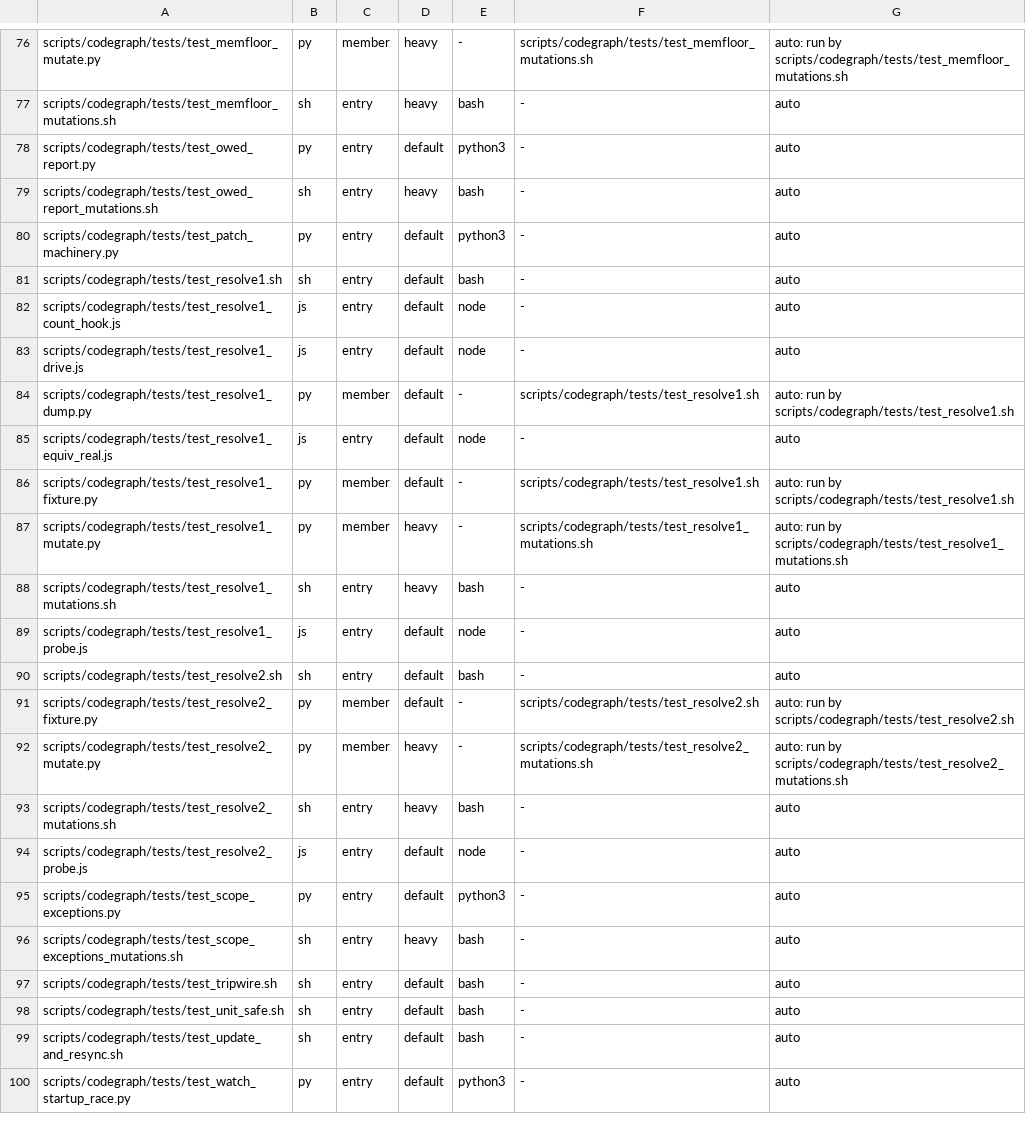
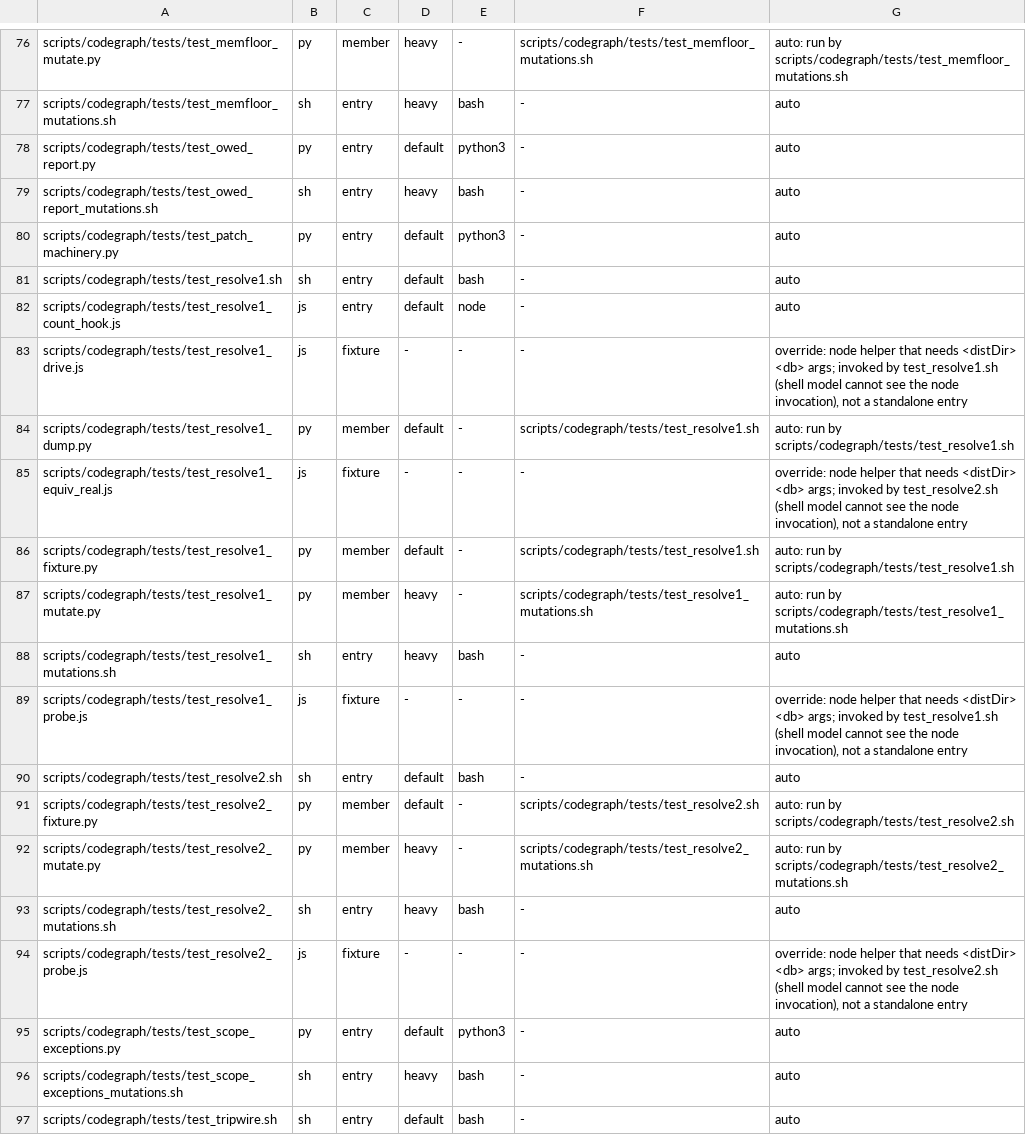
Before and after one commit to HelixDevelopment/constitution, a TSV file: config/full_suite_manifest.tsv, drawn as a sheet; only a part is shown, gaps mark what is left out; the shorter side is filled out with more unchanged rows.

```diff
--- a/config/full_suite_manifest.tsv
+++ b/config/full_suite_manifest.tsv
@@ -82,5 +82,5 @@ scripts/codegraph/tests/test_resolve1.sh	sh	entry	default	bash	-	auto
 scripts/codegraph/tests/test_resolve1_count_hook.js	js	entry	default	node	-	auto
-scripts/codegraph/tests/test_resolve1_drive.js	js	entry	default	node	-	auto
+scripts/codegraph/tests/test_resolve1_drive.js	js	fixture	-	-	-	override: node helper that needs <distDir> <db> args; invoked by test_resolve1.sh (shell model cannot see the node invocation), not a standalone entry
 scripts/codegraph/tests/test_resolve1_dump.py	py	member	default	-	scripts/codegraph/tests/test_resolve1.sh	auto: run by scripts/codegraph/tests/test_resolve1.sh
-scripts/codegraph/tests/test_resolve1_equiv_real.js	js	entry	default	node	-	auto
+scripts/codegraph/tests/test_resolve1_equiv_real.js	js	fixture	-	-	-	override: node helper that needs <distDir> <db> args; invoked by test_resolve2.sh (shell model cannot see the node invocation), not a standalone entry
 scripts/codegraph/tests/test_resolve1_fixture.py	py	member	default	-	scripts/codegraph/tests/test_resolve1.sh	auto: run by scripts/codegraph/tests/test_resolve1.sh
@@ -88,3 +88,3 @@ scripts/codegraph/tests/test_resolve1_mutate.py	py	member	heavy	-	scripts/codegr
 scripts/codegraph/tests/test_resolve1_mutations.sh	sh	entry	heavy	bash	-	auto
-scripts/codegraph/tests/test_resolve1_probe.js	js	entry	default	node	-	auto
+scripts/codegraph/tests/test_resolve1_probe.js	js	fixture	-	-	-	override: node helper that needs <distDir> <db> args; invoked by test_resolve1.sh (shell model cannot see the node invocation), not a standalone entry
 scripts/codegraph/tests/test_resolve2.sh	sh	entry	default	bash	-	auto
@@ -93,3 +93,3 @@ scripts/codegraph/tests/test_resolve2_mutate.py	py	member	heavy	-	scripts/codegr
 scripts/codegraph/tests/test_resolve2_mutations.sh	sh	entry	heavy	bash	-	auto
-scripts/codegraph/tests/test_resolve2_probe.js	js	entry	default	node	-	auto
+scripts/codegraph/tests/test_resolve2_probe.js	js	fixture	-	-	-	override: node helper that needs <distDir> <db> args; invoked by test_resolve2.sh (shell model cannot see the node invocation), not a standalone entry
 scripts/codegraph/tests/test_scope_exceptions.py	py	entry	default	python3	-	auto
```
Also changed, not shown: 1 other file.
